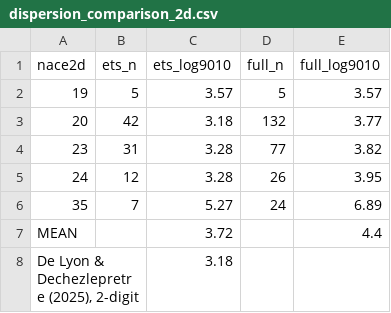
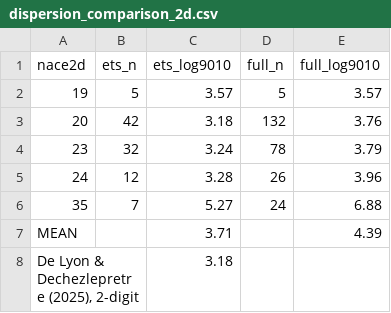
Before and after one commit to gjardad/carbon_policy_networks, a CSV file: output/tables/dispersion_comparison_2d.csv, drawn as a sheet.

Commit message:
dispersion comparison across nace

```diff
--- a/output/tables/dispersion_comparison_2d.csv
+++ b/output/tables/dispersion_comparison_2d.csv
@@ -2,7 +2,7 @@
 "19",5,3.57,5,3.57
-"20",42,3.18,132,3.77
-"23",31,3.28,77,3.82
-"24",12,3.28,26,3.95
-"35",7,5.27,24,6.89
-"MEAN",,3.72,,4.4
+"20",42,3.18,132,3.76
+"23",32,3.24,78,3.79
+"24",12,3.28,26,3.96
+"35",7,5.27,24,6.88
+"MEAN",,3.71,,4.39
 "De Lyon & Dechezlepretre (2025), 2-digit",,3.18,,
```
Also changed, not shown: output/tables/dispersion_comparison_top10_4d.csv.
